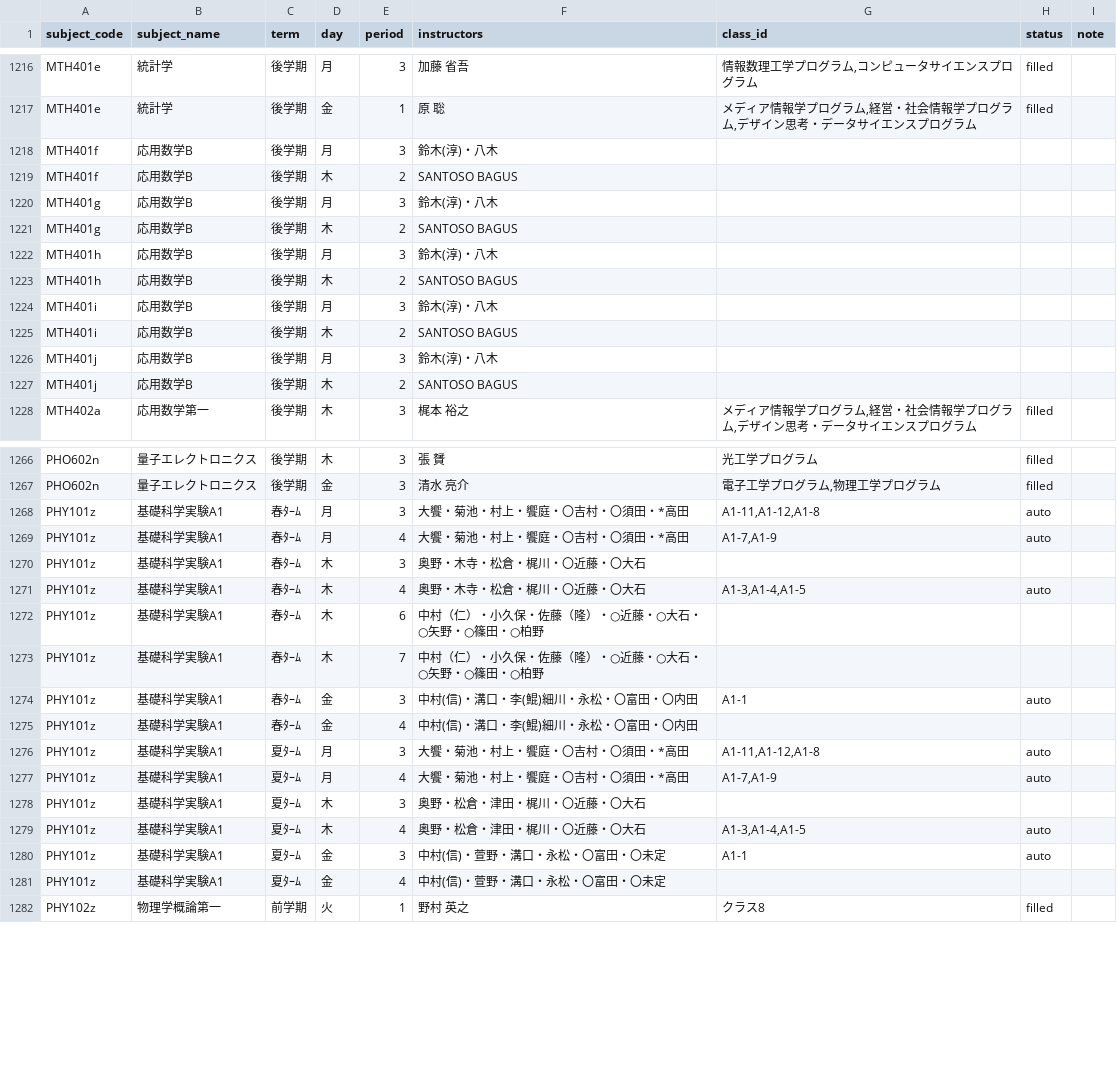
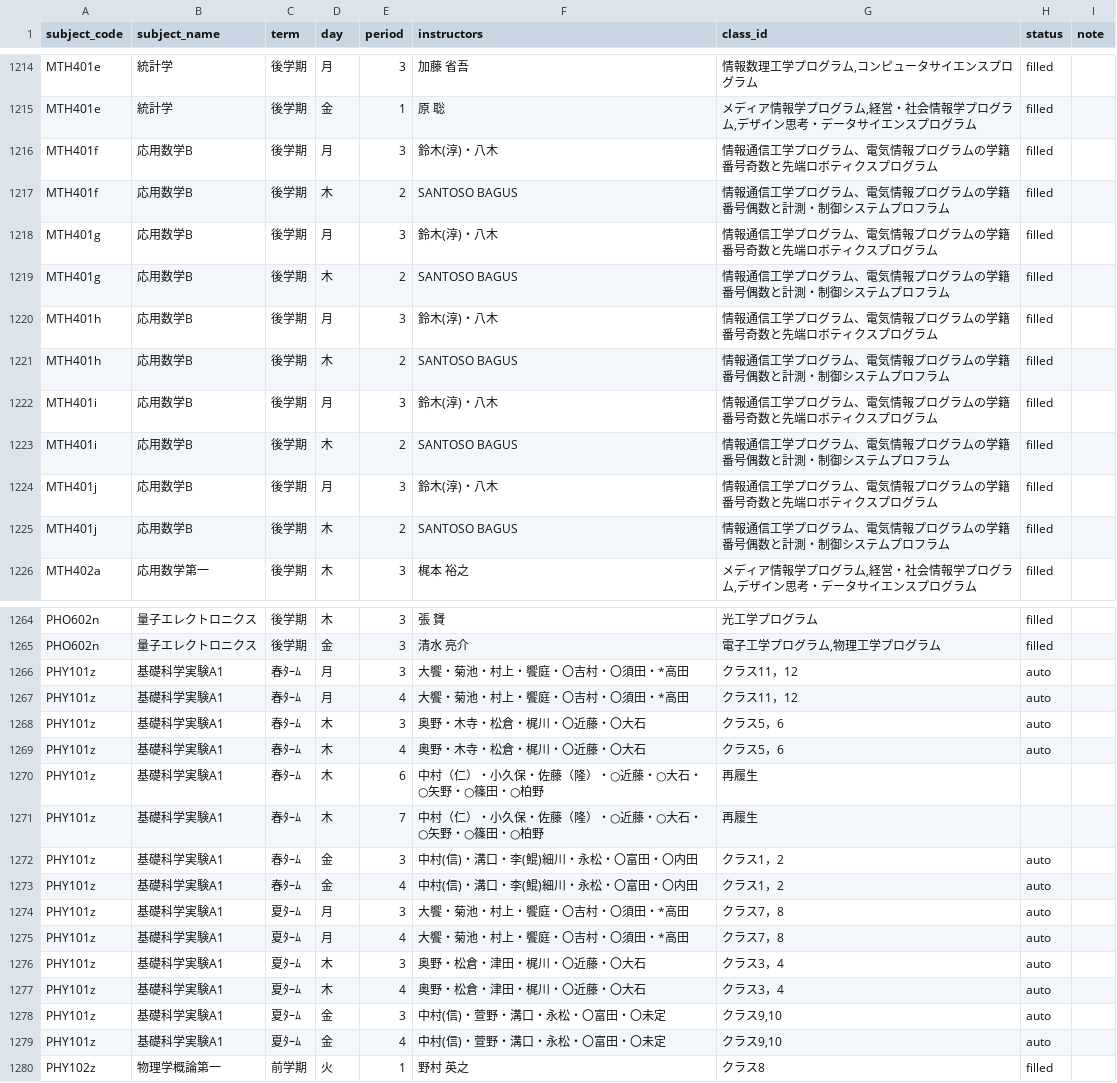
Before and after one commit to weedy-seadragon/uec-credit-route, a CSV file: data/timetable/class_assignment.csv, drawn as a sheet; only a part is shown, gaps mark what is left out; the diff covers the shown part only.

```diff
--- a/data/timetable/class_assignment.csv
+++ b/data/timetable/class_assignment.csv
@@ -1217,12 +1215,12 @@ MTH401e,統計学,後学期,月,3,加藤　省吾,"情報数理工学プログ
 MTH401e,統計学,後学期,金,1,原　聡,"メディア情報学プログラム,経営・社会情報学プログラム,デザイン思考・データサイエンスプログラム",filled,
-MTH401f,応用数学B,後学期,月,3,鈴木(淳)・八木,,,
-MTH401f,応用数学B,後学期,木,2,SANTOSO　BAGUS,,,
-MTH401g,応用数学B,後学期,月,3,鈴木(淳)・八木,,,
-MTH401g,応用数学B,後学期,木,2,SANTOSO　BAGUS,,,
-MTH401h,応用数学B,後学期,月,3,鈴木(淳)・八木,,,
-MTH401h,応用数学B,後学期,木,2,SANTOSO　BAGUS,,,
-MTH401i,応用数学B,後学期,月,3,鈴木(淳)・八木,,,
-MTH401i,応用数学B,後学期,木,2,SANTOSO　BAGUS,,,
-MTH401j,応用数学B,後学期,月,3,鈴木(淳)・八木,,,
-MTH401j,応用数学B,後学期,木,2,SANTOSO　BAGUS,,,
+MTH401f,応用数学B,後学期,月,3,鈴木(淳)・八木,情報通信工学プログラム、電気情報プログラムの学籍番号奇数と先端ロボティクスプログラム,filled,
+MTH401f,応用数学B,後学期,木,2,SANTOSO　BAGUS,情報通信工学プログラム、電気情報プログラムの学籍番号偶数と計測・制御システムプロフラム,filled,
+MTH401g,応用数学B,後学期,月,3,鈴木(淳)・八木,情報通信工学プログラム、電気情報プログラムの学籍番号奇数と先端ロボティクスプログラム,filled,
+MTH401g,応用数学B,後学期,木,2,SANTOSO　BAGUS,情報通信工学プログラム、電気情報プログラムの学籍番号偶数と計測・制御システムプロフラム,filled,
+MTH401h,応用数学B,後学期,月,3,鈴木(淳)・八木,情報通信工学プログラム、電気情報プログラムの学籍番号奇数と先端ロボティクスプログラム,filled,
+MTH401h,応用数学B,後学期,木,2,SANTOSO　BAGUS,情報通信工学プログラム、電気情報プログラムの学籍番号偶数と計測・制御システムプロフラム,filled,
+MTH401i,応用数学B,後学期,月,3,鈴木(淳)・八木,情報通信工学プログラム、電気情報プログラムの学籍番号奇数と先端ロボティクスプログラム,filled,
+MTH401i,応用数学B,後学期,木,2,SANTOSO　BAGUS,情報通信工学プログラム、電気情報プログラムの学籍番号偶数と計測・制御システムプロフラム,filled,
+MTH401j,応用数学B,後学期,月,3,鈴木(淳)・八木,情報通信工学プログラム、電気情報プログラムの学籍番号奇数と先端ロボティクスプログラム,filled,
+MTH401j,応用数学B,後学期,木,2,SANTOSO　BAGUS,情報通信工学プログラム、電気情報プログラムの学籍番号偶数と計測・制御システムプロフラム,filled,
 MTH402a,応用数学第一,後学期,木,3,梶本　裕之,"メディア情報学プログラム,経営・社会情報学プログラム,デザイン思考・データサイエンスプログラム",filled,
@@ -1267,16 +1265,16 @@ PHO602n,量子エレクトロニクス,後学期,木,3,張　贇,光工学プロ
 PHO602n,量子エレクトロニクス,後学期,金,3,清水　亮介,"電子工学プログラム,物理工学プログラム",filled,
-PHY101z,基礎科学実験A1,春ﾀｰﾑ,月,3,大饗・菊池・村上・饗庭・〇吉村・〇須田・*高田,"A1-11,A1-12,A1-8",auto,
-PHY101z,基礎科学実験A1,春ﾀｰﾑ,月,4,大饗・菊池・村上・饗庭・〇吉村・〇須田・*高田,"A1-7,A1-9",auto,
-PHY101z,基礎科学実験A1,春ﾀｰﾑ,木,3,奥野・木寺・松倉・梶川・〇近藤・〇大石,,,
-PHY101z,基礎科学実験A1,春ﾀｰﾑ,木,4,奥野・木寺・松倉・梶川・〇近藤・〇大石,"A1-3,A1-4,A1-5",auto,
-PHY101z,基礎科学実験A1,春ﾀｰﾑ,木,6,中村（仁）・小久保・佐藤（隆）・○近藤・○大石・○矢野・○篠田・○柏野,,,
-PHY101z,基礎科学実験A1,春ﾀｰﾑ,木,7,中村（仁）・小久保・佐藤（隆）・○近藤・○大石・○矢野・○篠田・○柏野,,,
-PHY101z,基礎科学実験A1,春ﾀｰﾑ,金,3,中村(信)・溝口・李(鯤)細川・永松・〇富田・〇内田,A1-1,auto,
-PHY101z,基礎科学実験A1,春ﾀｰﾑ,金,4,中村(信)・溝口・李(鯤)細川・永松・〇富田・〇内田,,,
-PHY101z,基礎科学実験A1,夏ﾀｰﾑ,月,3,大饗・菊池・村上・饗庭・〇吉村・〇須田・*高田,"A1-11,A1-12,A1-8",auto,
-PHY101z,基礎科学実験A1,夏ﾀｰﾑ,月,4,大饗・菊池・村上・饗庭・〇吉村・〇須田・*高田,"A1-7,A1-9",auto,
-PHY101z,基礎科学実験A1,夏ﾀｰﾑ,木,3,奥野・松倉・津田・梶川・〇近藤・〇大石,,,
-PHY101z,基礎科学実験A1,夏ﾀｰﾑ,木,4,奥野・松倉・津田・梶川・〇近藤・〇大石,"A1-3,A1-4,A1-5",auto,
-PHY101z,基礎科学実験A1,夏ﾀｰﾑ,金,3,中村(信)・萱野・溝口・永松・〇富田・〇未定,A1-1,auto,
-PHY101z,基礎科学実験A1,夏ﾀｰﾑ,金,4,中村(信)・萱野・溝口・永松・〇富田・〇未定,,,
+PHY101z,基礎科学実験A1,春ﾀｰﾑ,月,3,大饗・菊池・村上・饗庭・〇吉村・〇須田・*高田,クラス11，12,auto,
+PHY101z,基礎科学実験A1,春ﾀｰﾑ,月,4,大饗・菊池・村上・饗庭・〇吉村・〇須田・*高田,クラス11，12,auto,
+PHY101z,基礎科学実験A1,春ﾀｰﾑ,木,3,奥野・木寺・松倉・梶川・〇近藤・〇大石,クラス5，6,auto,
+PHY101z,基礎科学実験A1,春ﾀｰﾑ,木,4,奥野・木寺・松倉・梶川・〇近藤・〇大石,クラス5，6,auto,
+PHY101z,基礎科学実験A1,春ﾀｰﾑ,木,6,中村（仁）・小久保・佐藤（隆）・○近藤・○大石・○矢野・○篠田・○柏野,再履生,,
+PHY101z,基礎科学実験A1,春ﾀｰﾑ,木,7,中村（仁）・小久保・佐藤（隆）・○近藤・○大石・○矢野・○篠田・○柏野,再履生,,
+PHY101z,基礎科学実験A1,春ﾀｰﾑ,金,3,中村(信)・溝口・李(鯤)細川・永松・〇富田・〇内田,クラス1，2,auto,
+PHY101z,基礎科学実験A1,春ﾀｰﾑ,金,4,中村(信)・溝口・李(鯤)細川・永松・〇富田・〇内田,クラス1，2,auto,
+PHY101z,基礎科学実験A1,夏ﾀｰﾑ,月,3,大饗・菊池・村上・饗庭・〇吉村・〇須田・*高田,クラス7，8,auto,
+PHY101z,基礎科学実験A1,夏ﾀｰﾑ,月,4,大饗・菊池・村上・饗庭・〇吉村・〇須田・*高田,クラス7，8,auto,
+PHY101z,基礎科学実験A1,夏ﾀｰﾑ,木,3,奥野・松倉・津田・梶川・〇近藤・〇大石,クラス3，4,auto,
+PHY101z,基礎科学実験A1,夏ﾀｰﾑ,木,4,奥野・松倉・津田・梶川・〇近藤・〇大石,クラス3，4,auto,
+PHY101z,基礎科学実験A1,夏ﾀｰﾑ,金,3,中村(信)・萱野・溝口・永松・〇富田・〇未定,"クラス9,10",auto,
+PHY101z,基礎科学実験A1,夏ﾀｰﾑ,金,4,中村(信)・萱野・溝口・永松・〇富田・〇未定,"クラス9,10",auto,
 PHY102z,物理学概論第一,前学期,火,1,野村　英之,クラス8,filled,
```
Also changed, not shown: 2 removed rows and 133 edited cells elsewhere in this file, data/timetable/class_assignment_filled.csv, 5 other files.
